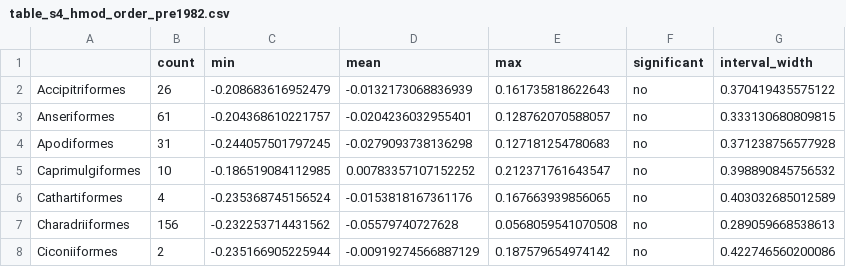
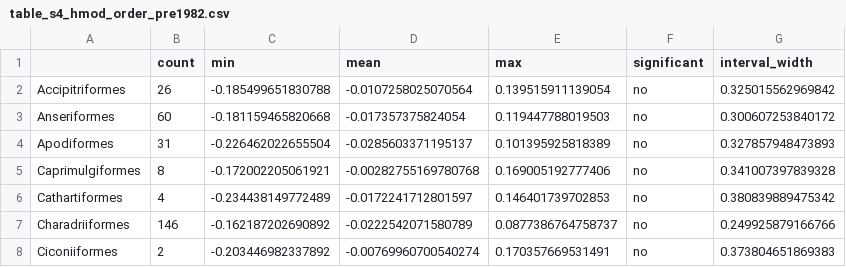
Before and after one commit to gaurav/scinames, a CSV file: Test Cases/AOU Checklists/analysis_by_year/tables/table_s4_hmod_order_pre1982.csv, drawn as a sheet; only a part is shown; the diff covers the shown part only.

```diff
--- a/Test Cases/AOU Checklists/analysis_by_year/tables/table_s4_hmod_order_pre1982.csv
+++ b/Test Cases/AOU Checklists/analysis_by_year/tables/table_s4_hmod_order_pre1982.csv
@@ -1,8 +1,8 @@
 "","count","min","mean","max","significant","interval_width"
-"Accipitriformes",26,-0.208683616952479,-0.0132173068836939,0.161735818622643,"no",0.370419435575122
-"Anseriformes",61,-0.204368610221757,-0.0204236032955401,0.128762070588057,"no",0.333130680809815
-"Apodiformes",31,-0.244057501797245,-0.0279093738136298,0.127181254780683,"no",0.371238756577928
-"Caprimulgiformes",10,-0.186519084112985,0.00783357107152252,0.212371761643547,"no",0.398890845756532
-"Cathartiformes",4,-0.235368745156524,-0.0153818167361176,0.167663939856065,"no",0.403032685012589
-"Charadriiformes",156,-0.232253714431562,-0.05579740727628,0.0568059541070508,"no",0.289059668538613
-"Ciconiiformes",2,-0.235166905225944,-0.00919274566887129,0.187579654974142,"no",0.422746560200086
+"Accipitriformes",26,-0.185499651830788,-0.0107258025070564,0.139515911139054,"no",0.325015562969842
+"Anseriformes",60,-0.181159465820668,-0.017357375824054,0.119447788019503,"no",0.300607253840172
+"Apodiformes",31,-0.226462022655504,-0.0285603371195137,0.101395925818389,"no",0.327857948473893
+"Caprimulgiformes",8,-0.172002205061921,-0.00282755169780768,0.169005192777406,"no",0.341007397839328
+"Cathartiformes",4,-0.234438149772489,-0.0172241712801597,0.146401739702853,"no",0.380839889475342
+"Charadriiformes",146,-0.162187202690892,-0.0222542071580789,0.0877386764758737,"no",0.249925879166766
+"Ciconiiformes",2,-0.203446982337892,-0.00769960700540274,0.170357669531491,"no",0.373804651869383
```
Also changed, not shown: 79 edited cells elsewhere in this file, Test Cases/AOU Checklists/analysis_by_year/tables/table_s5_hmod_family_pre1982.csv, Test Cases/AOU Checklists/analysis_by_year/tables/table_s6_hmod_genus_pre1982.csv, 17 other files.
